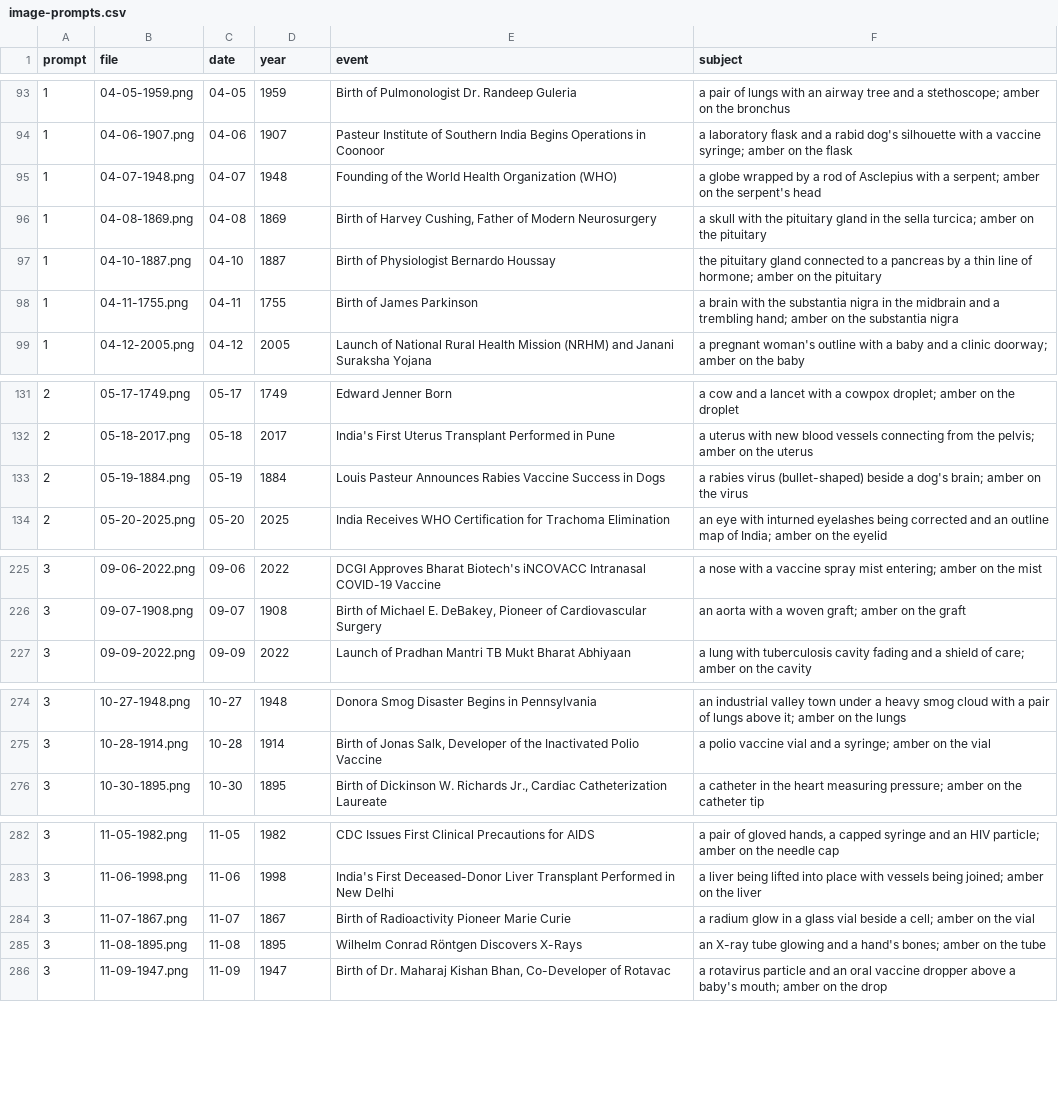
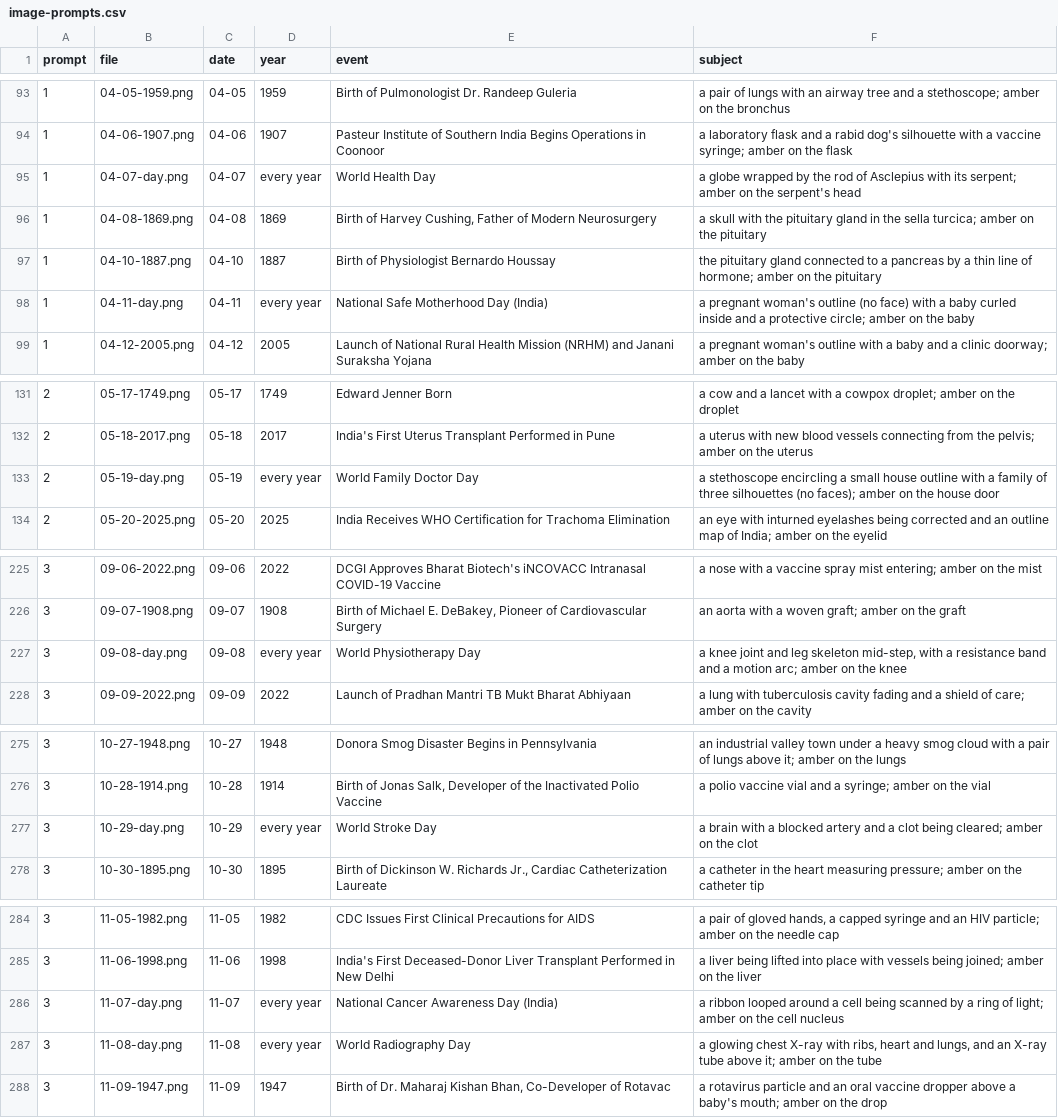
Before and after one commit to drmanojkurmana/StewardMD, a CSV file: data/history/gemini/image-prompts.csv, drawn as a sheet; only a part is shown, gaps mark what is left out; the diff covers the shown part only.

```diff
--- a/data/history/gemini/image-prompts.csv
+++ b/data/history/gemini/image-prompts.csv
@@ -94,6 +94,6 @@ prompt,file,date,year,event,subject
 1,04-06-1907.png,04-06,1907,"Pasteur Institute of Southern India Begins Operations in Coonoor","a laboratory flask and a rabid dog's silhouette with a vaccine syringe; amber on the flask"
-1,04-07-1948.png,04-07,1948,"Founding of the World Health Organization (WHO)","a globe wrapped by a rod of Asclepius with a serpent; amber on the serpent's head"
+1,04-07-day.png,04-07,every year,"World Health Day","a globe wrapped by the rod of Asclepius with its serpent; amber on the serpent's head"
 1,04-08-1869.png,04-08,1869,"Birth of Harvey Cushing, Father of Modern Neurosurgery","a skull with the pituitary gland in the sella turcica; amber on the pituitary"
 1,04-10-1887.png,04-10,1887,"Birth of Physiologist Bernardo Houssay","the pituitary gland connected to a pancreas by a thin line of hormone; amber on the pituitary"
-1,04-11-1755.png,04-11,1755,"Birth of James Parkinson","a brain with the substantia nigra in the midbrain and a trembling hand; amber on the substantia nigra"
+1,04-11-day.png,04-11,every year,"National Safe Motherhood Day (India)","a pregnant woman's outline (no face) with a baby curled inside and a protective circle; amber on the baby"
 1,04-12-2005.png,04-12,2005,"Launch of National Rural Health Mission (NRHM) and Janani Suraksha Yojana","a pregnant woman's outline with a baby and a clinic doorway; amber on the baby"
@@ -132,3 +132,3 @@ prompt,file,date,year,event,subject
 2,05-18-2017.png,05-18,2017,"India's First Uterus Transplant Performed in Pune","a uterus with new blood vessels connecting from the pelvis; amber on the uterus"
-2,05-19-1884.png,05-19,1884,"Louis Pasteur Announces Rabies Vaccine Success in Dogs","a rabies virus (bullet-shaped) beside a dog's brain; amber on the virus"
+2,05-19-day.png,05-19,every year,"World Family Doctor Day","a stethoscope encircling a small house outline with a family of three silhouettes (no faces); amber on the house door"
 2,05-20-2025.png,05-20,2025,"India Receives WHO Certification for Trachoma Elimination","an eye with inturned eyelashes being corrected and an outline map of India; amber on the eyelid"
@@ -226,2 +226,3 @@ prompt,file,date,year,event,subject
 3,09-07-1908.png,09-07,1908,"Birth of Michael E. DeBakey, Pioneer of Cardiovascular Surgery","an aorta with a woven graft; amber on the graft"
+3,09-08-day.png,09-08,every year,"World Physiotherapy Day","a knee joint and leg skeleton mid-step, with a resistance band and a motion arc; amber on the knee"
 3,09-09-2022.png,09-09,2022,"Launch of Pradhan Mantri TB Mukt Bharat Abhiyaan","a lung with tuberculosis cavity fading and a shield of care; amber on the cavity"
@@ -275,2 +276,3 @@ prompt,file,date,year,event,subject
 3,10-28-1914.png,10-28,1914,"Birth of Jonas Salk, Developer of the Inactivated Polio Vaccine","a polio vaccine vial and a syringe; amber on the vial"
+3,10-29-day.png,10-29,every year,"World Stroke Day","a brain with a blocked artery and a clot being cleared; amber on the clot"
 3,10-30-1895.png,10-30,1895,"Birth of Dickinson W. Richards Jr., Cardiac Catheterization Laureate","a catheter in the heart measuring pressure; amber on the catheter tip"
@@ -283,4 +285,4 @@ prompt,file,date,year,event,subject
 3,11-06-1998.png,11-06,1998,"India's First Deceased-Donor Liver Transplant Performed in New Delhi","a liver being lifted into place with vessels being joined; amber on the liver"
-3,11-07-1867.png,11-07,1867,"Birth of Radioactivity Pioneer Marie Curie","a radium glow in a glass vial beside a cell; amber on the vial"
-3,11-08-1895.png,11-08,1895,"Wilhelm Conrad Röntgen Discovers X-Rays","an X-ray tube glowing and a hand's bones; amber on the tube"
+3,11-07-day.png,11-07,every year,"National Cancer Awareness Day (India)","a ribbon looped around a cell being scanned by a ring of light; amber on the cell nucleus"
+3,11-08-day.png,11-08,every year,"World Radiography Day","a glowing chest X-ray with ribs, heart and lungs, and an X-ray tube above it; amber on the tube"
 3,11-09-1947.png,11-09,1947,"Birth of Dr. Maharaj Kishan Bhan, Co-Developer of Rotavac","a rotavirus particle and an oral vaccine dropper above a baby's mouth; amber on the drop"
```
Also changed, not shown: 7 added rows, 7 removed rows and 31 edited cells elsewhere in this file, 23 other files.
